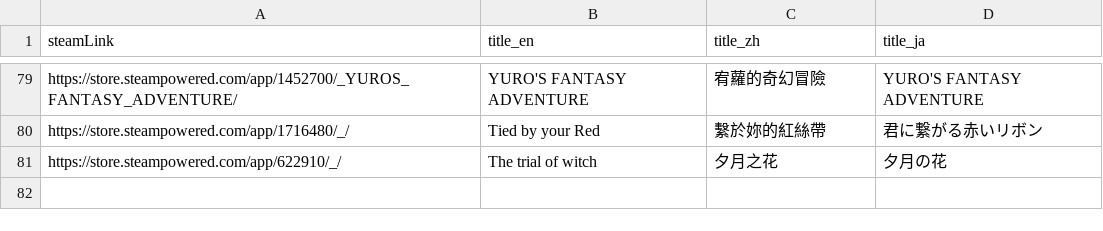
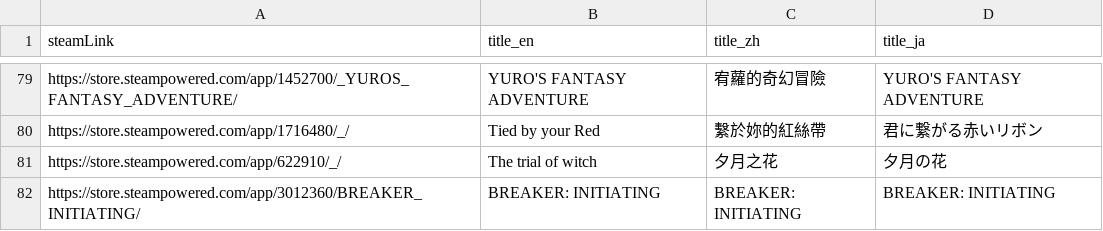
Before and after one commit to FilterGame/IndieGameWebTW, a CSV file: cards4.csv, drawn as a sheet; only a part is shown, gaps mark what is left out.

```diff
--- a/cards4.csv
+++ b/cards4.csv
@@ -81 +81,2 @@ https://store.steampowered.com/app/1716480/_/,Tied by your Red,繫於妳的紅
 https://store.steampowered.com/app/622910/_/,The trial of witch,夕月之花,夕月の花
+https://store.steampowered.com/app/3012360/BREAKER_INITIATING/,BREAKER: INITIATING,BREAKER: INITIATING,BREAKER: INITIATING
```
Also changed, not shown: cards2.csv, cards3.csv, 2 other files.
